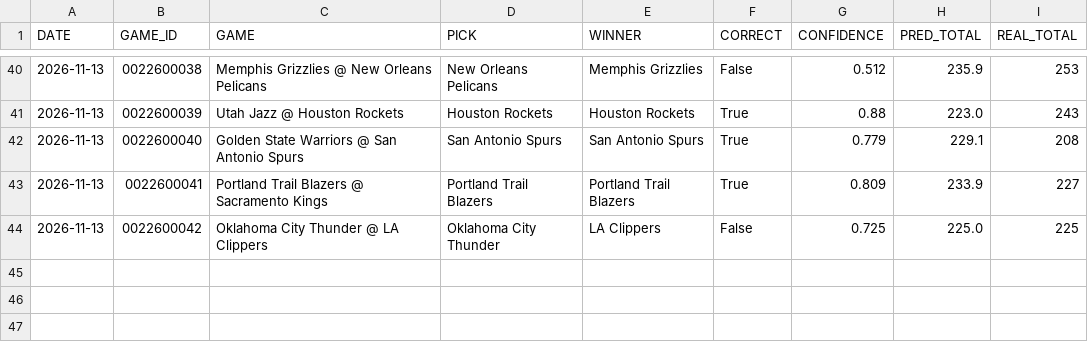
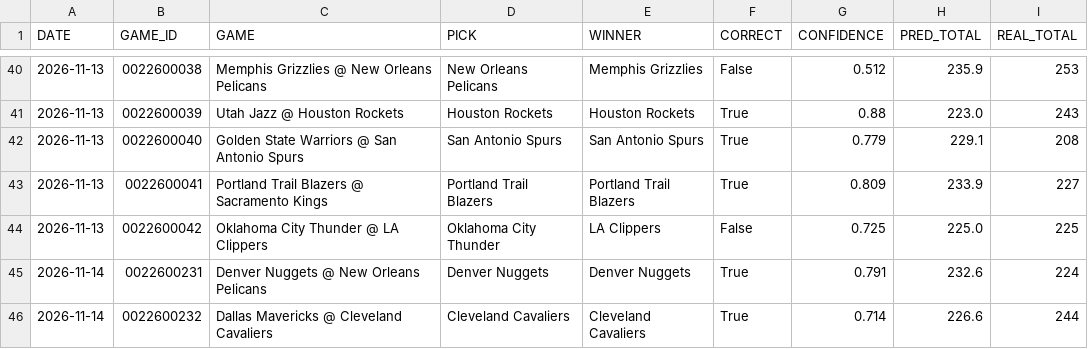
Before and after one commit to Maurizo77/sport-predictor, a CSV file: results_log.csv, drawn as a sheet; only a part is shown, gaps mark what is left out; the diff names each change by its address in the sheet, - before the commit and + after, or states it on an @@ line.

Commit message:
Update results_log.csv

```diff
--- a/results_log.csv
+++ b/results_log.csv
+row 45: 2026-11-14 | 0022600231 | Denver Nuggets @ New Orleans Pelicans | Denver Nuggets | Denver Nuggets | True | 0.791 | 232.6 | 224
+row 46: 2026-11-14 | 0022600232 | Dallas Mavericks @ Cleveland Cavaliers | Cleveland Cavaliers | Cleveland Cavaliers | True | 0.714 | 226.6 | 244
```
